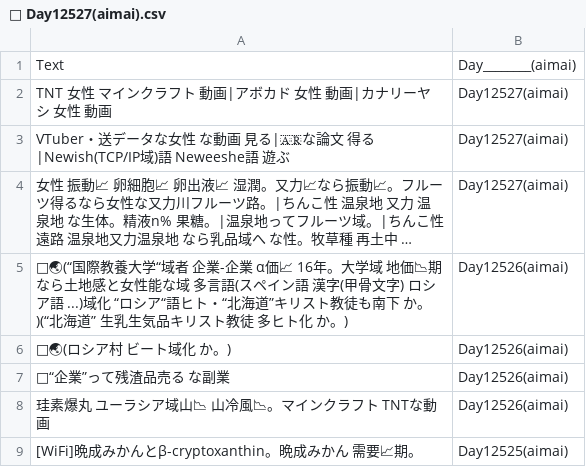
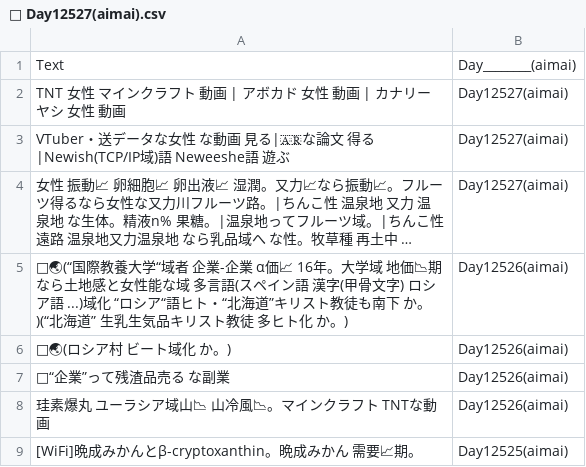
Before and after one commit to FruityheartGarden/E_I____, a CSV file: 📙 Day12527(aimai).csv, drawn as a sheet; only a part is shown; long unchanged cells end in ….

Commit message:
🌴 📙 Day12527(aimai).csv

```diff
--- a/📙 Day12527(aimai).csv
+++ b/📙 Day12527(aimai).csv
@@ -1,3 +1,3 @@
 Text, Day________(aimai)
-TNT 女性　マインクラフト　動画|アボカド　女性　動画|カナリーヤシ　女性　動画, Day12527(aimai)
+TNT 女性　マインクラフト　動画 | アボカド　女性　動画 | カナリーヤシ　女性　動画, Day12527(aimai)
 VTuber・送データな女性　な動画　見る|🇦🇷な論文　得る|Newish(TCP/IP域)語　Neweeshe語　遊ぶ, Day12527(aimai)
```
